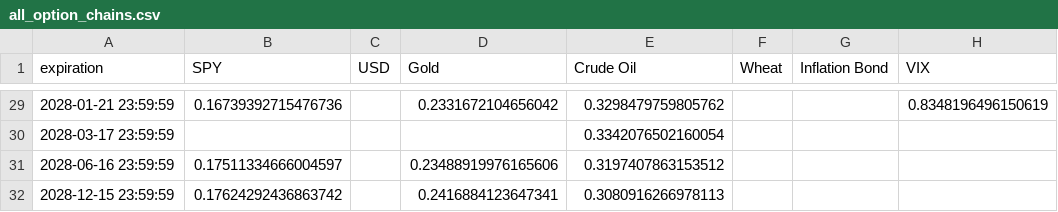
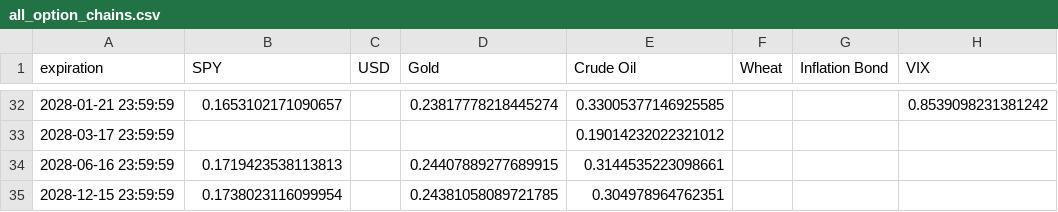
Before and after one commit to Gab1trs/Market-Dashboard, a CSV file: options/all_option_chains.csv, drawn as a sheet; only a part is shown, gaps mark what is left out; the diff covers the shown part only.

```diff
--- a/options/all_option_chains.csv
+++ b/options/all_option_chains.csv
@@ -29,4 +32,4 @@ expiration,SPY,USD,Gold,Crude Oil,Wheat,Inflation Bond,VIX
-2028-01-21 23:59:59,0.16739392715476736,,0.2331672104656042,0.3298479759805762,,,0.8348196496150619
-2028-03-17 23:59:59,,,,0.3342076502160054,,,
-2028-06-16 23:59:59,0.17511334666004597,,0.23488919976165606,0.3197407863153512,,,
-2028-12-15 23:59:59,0.17624292436863742,,0.2416884123647341,0.3080916266978113,,,
+2028-01-21 23:59:59,0.1653102171090657,,0.23817778218445274,0.33005377146925585,,,0.8539098231381242
+2028-03-17 23:59:59,,,,0.19014232022321012,,,
+2028-06-16 23:59:59,0.1719423538113813,,0.24407889277689915,0.3144535223098661,,,
+2028-12-15 23:59:59,0.1738023116099954,,0.24381058089721785,0.304978964762351,,,
```
Also changed, not shown: 4 added rows, 1 removed row and 86 edited cells elsewhere in this file, data/SPY_data.csv, data/all_assets_prices.csv, 42 other files.
